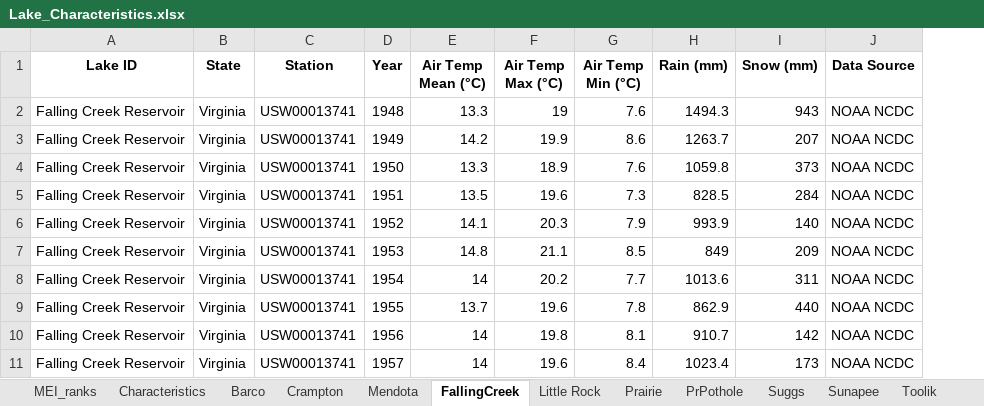
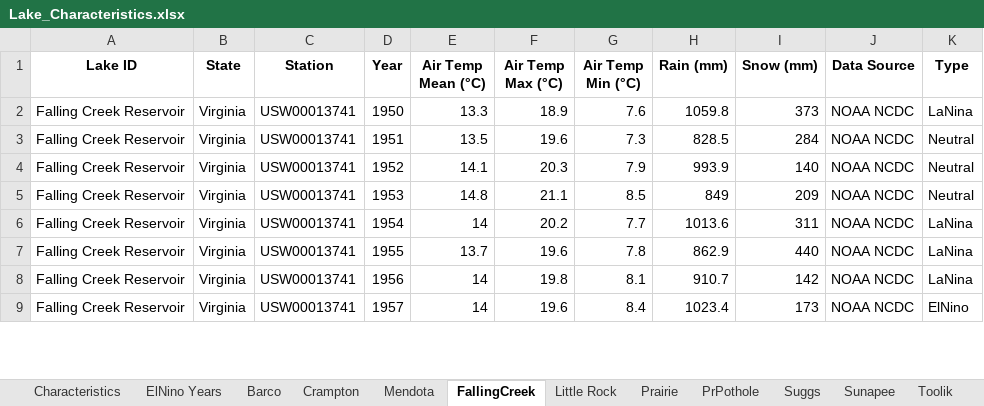
Before and after one commit to CareyLabVT/MacrosystemsEDDIE, an Excel workbook: Teleconnections/Lake_Characteristics.xlsx, sheet FallingCreek, drawn as a sheet; only a part is shown; values as stored, in another font and other column widths than the file's, no borders; removed rows and columns are numbered as before the commit, all else as after; the diff names each change by its address in the sheet, - before the commit and + after, or states it on an @@ line.

Commit message:
update lakes with ElNino years, script to look at options for estimating offsets

```diff
--- a/Teleconnections/Lake_Characteristics.xlsx (sheet FallingCreek)
+++ b/Teleconnections/Lake_Characteristics.xlsx (sheet FallingCreek)
-sheet tab: MEI_ranks
+sheet tab: ElNino Years
+column K (Type), rows 2-9: LaNina | Neutral | Neutral | Neutral | LaNina | LaNina | LaNina | ElNino
-row 2: Falling Creek Reservoir | Virginia | USW00013741 | 1948 | 13.3 | 19 | 7.6 | 1494.3 | 943 | NOAA NCDC
-row 3: Falling Creek Reservoir | Virginia | USW00013741 | 1949 | 14.2 | 19.9 | 8.6 | 1263.7 | 207 | NOAA NCDC
```
Also changed, not shown: sheet Little Rock, sheet Sunapee, sheet Suggs, sheet Barco, sheet Crampton, sheet Toolik, 3 more sheets, 8 other files.
